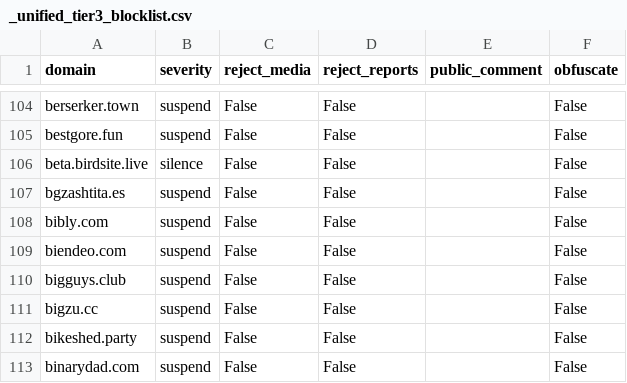
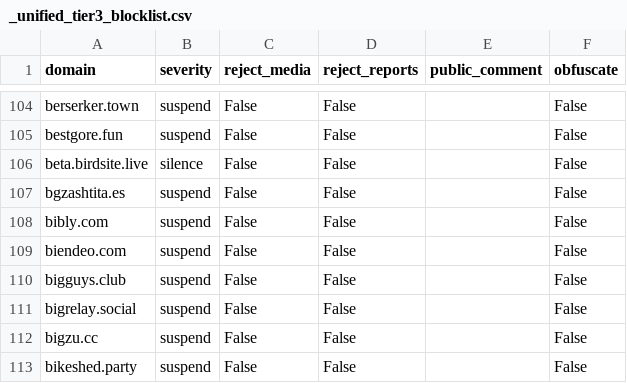
Before and after one commit to sgrigson/oliphant, a CSV file: blocklists/_unified_tier3_blocklist.csv, drawn as a sheet; only a part is shown, gaps mark what is left out; the shorter side is filled out with more unchanged rows; the diff names each change by its address in the sheet, - before the commit and + after, or states it on an @@ line.

```diff
--- a/blocklists/_unified_tier3_blocklist.csv
+++ b/blocklists/_unified_tier3_blocklist.csv
+row 111: bigrelay.social | suspend | False | False |  | False
```
Also changed, not shown: blocklists/_unified_tier1_blocklist.csv, blocklists/mastodon.art.csv.
